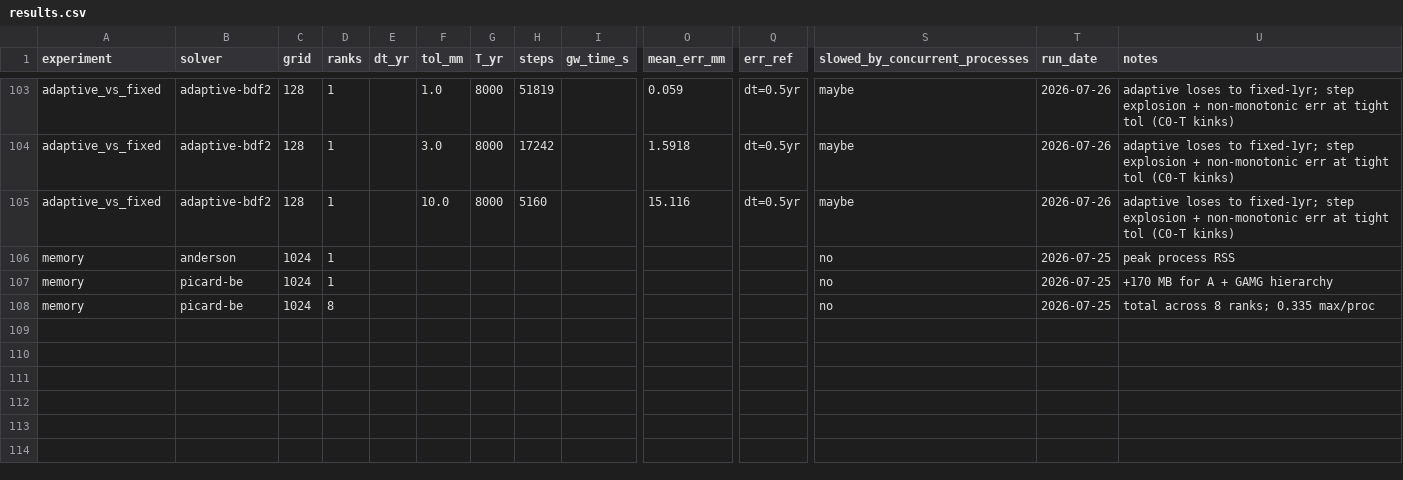
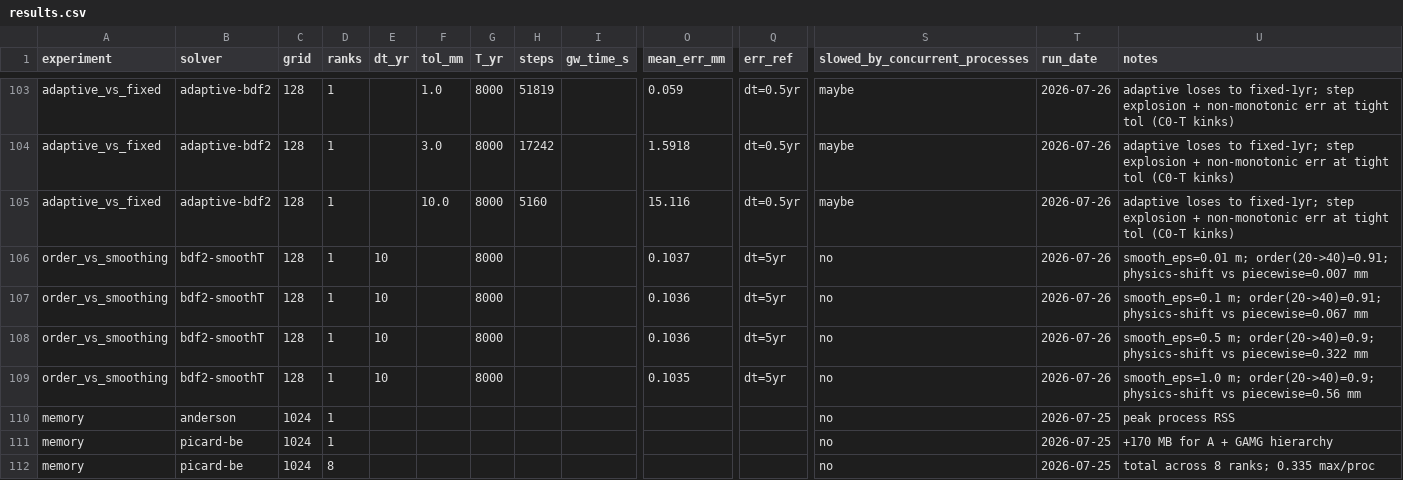
Before and after one commit to awickert/WTM, a CSV file: benchmark/picard/results.csv, drawn as a sheet; only a part is shown, gaps mark what is left out; rows hold the shown columns only; the diff names each change by its address in the sheet, - before the commit and + after, or states it on an @@ line.

```diff
--- a/benchmark/picard/results.csv
+++ b/benchmark/picard/results.csv
+row 106: order_vs_smoothing | bdf2-smoothT | 128 | 1 | 10 |  | 8000 |  |  | 0.1037 | dt=5yr | no | 2026-07-26 | smooth_eps=0.01 m; order(20->40)=0.91; physics-shift vs piecewise=0.007 mm
+row 107: order_vs_smoothing | bdf2-smoothT | 128 | 1 | 10 |  | 8000 |  |  | 0.1036 | dt=5yr | no | 2026-07-26 | smooth_eps=0.1 m; order(20->40)=0.91; physics-shift vs piecewise=0.067 mm
+row 108: order_vs_smoothing | bdf2-smoothT | 128 | 1 | 10 |  | 8000 |  |  | 0.1036 | dt=5yr | no | 2026-07-26 | smooth_eps=0.5 m; order(20->40)=0.9; physics-shift vs piecewise=0.322 mm
+row 109: order_vs_smoothing | bdf2-smoothT | 128 | 1 | 10 |  | 8000 |  |  | 0.1035 | dt=5yr | no | 2026-07-26 | smooth_eps=1.0 m; order(20->40)=0.9; physics-shift vs piecewise=0.56 mm
```
Also changed, not shown: 2 other files.
